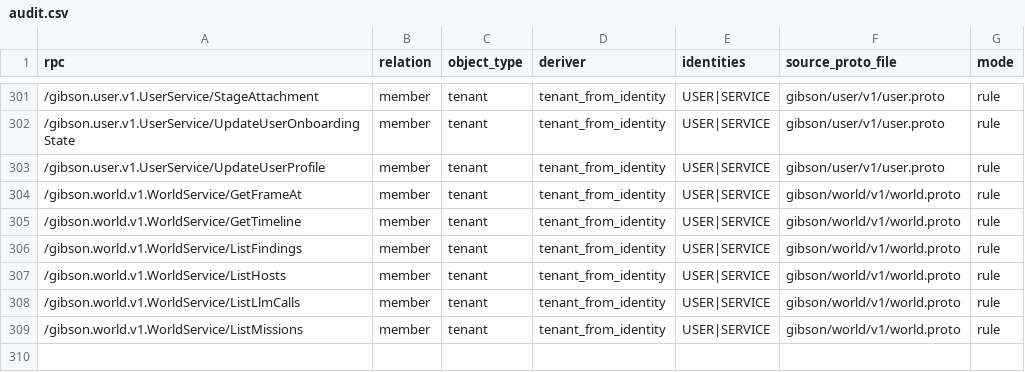
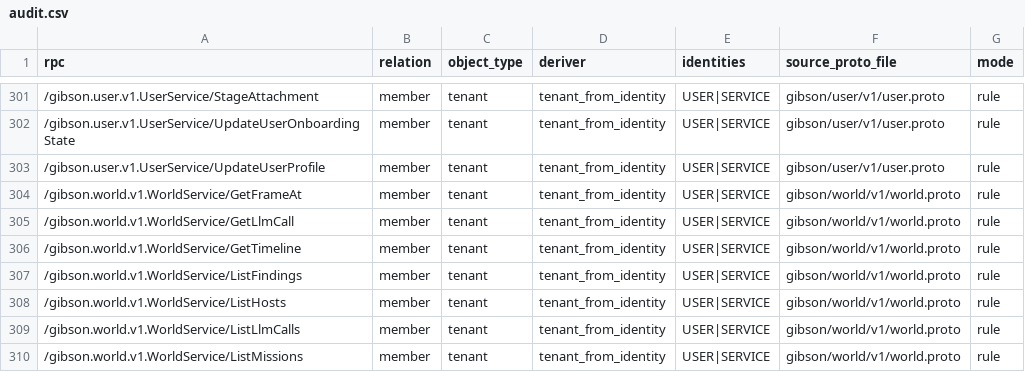
Before and after one commit to zeroroot-ai/gibson, a CSV file: internal/authz/registry/audit.csv, drawn as a sheet; only a part is shown, gaps mark what is left out; the diff names each change by its address in the sheet, - before the commit and + after, or states it on an @@ line.

```diff
--- a/internal/authz/registry/audit.csv
+++ b/internal/authz/registry/audit.csv
+row 305: /gibson.world.v1.WorldService/GetLlmCall | member | tenant | tenant_from_identity | USER|SERVICE | gibson/world/v1/world.proto | rule
```
Also changed, not shown: 13 other files.
